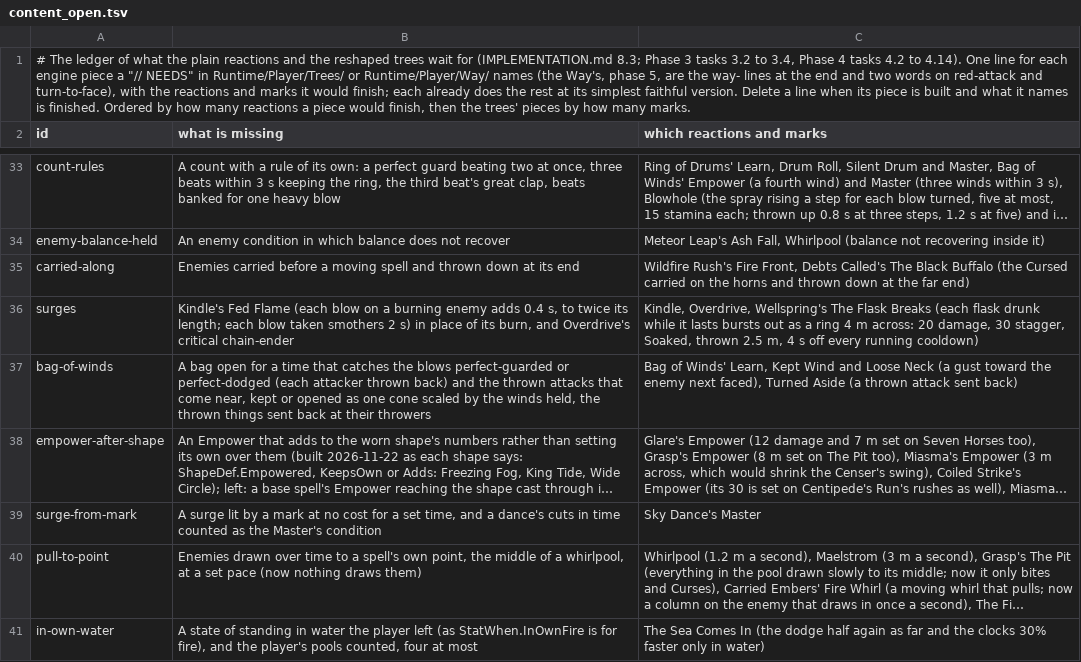
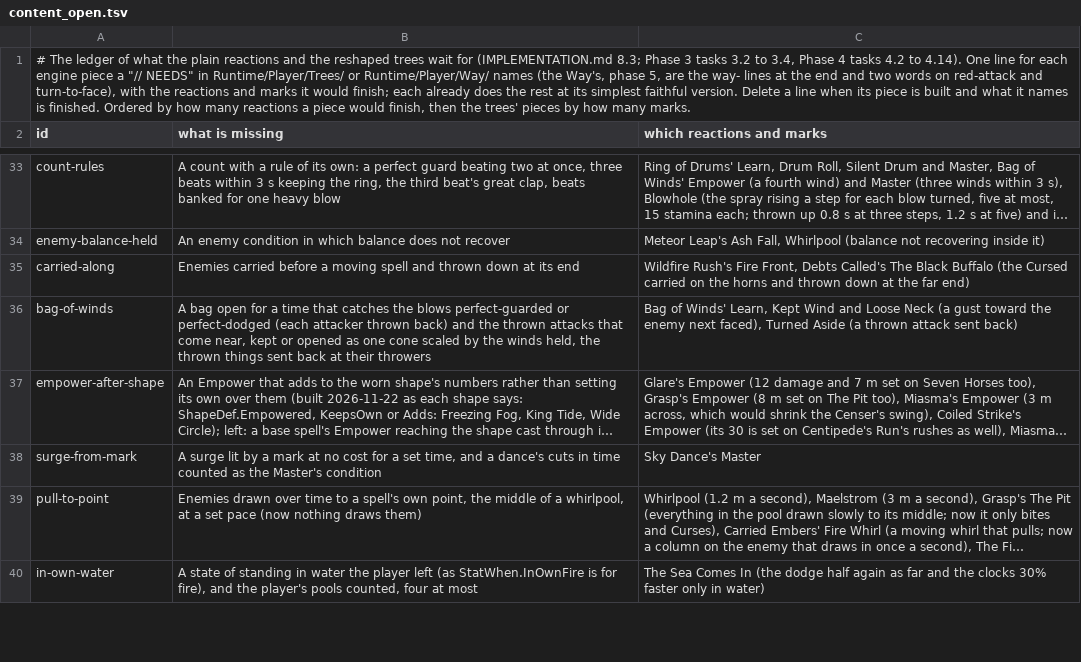
Before and after one commit to Rohanp725/Project-Clover, a TSV file: docs/design/steel/content_open.tsv, drawn as a sheet; only a part is shown, gaps mark what is left out; long unchanged cells end in ….

```diff
--- a/docs/design/steel/content_open.tsv
+++ b/docs/design/steel/content_open.tsv
@@ -35,3 +35,2 @@ enemy-balance-held	An enemy condition in which balance does not recover	Meteor L
 carried-along	Enemies carried before a moving spell and thrown down at its end	Wildfire Rush's Fire Front, Debts Called's The Black Buffalo (the Cursed carried on the horns and thrown down at the far end)
-surges	Kindle's Fed Flame (each blow on a burning enemy adds 0.4 s, to twice its length; each blow taken smothers 2 s) in place of its burn, and Overdrive's critical chain-ender	Kindle, Overdrive, Wellspring's The Flask Breaks (each flask drunk while it lasts bursts out as a ring 4 m across: 20 damage, 30 stagger, Soaked, thrown 2.5 m, 4 s off every running cooldown)
 bag-of-winds	A bag open for a time that catches the blows perfect-guarded or perfect-dodged (each attacker thrown back) and the thrown attacks that come near, kept or opened as one cone scaled by the winds held, the thrown things sent back at their throwers	Bag of Winds' Learn, Kept Wind and Loose Neck (a gust toward the enemy next faced), Turned Aside (a thrown attack sent back)
```
Also changed, not shown: 5 other files.
